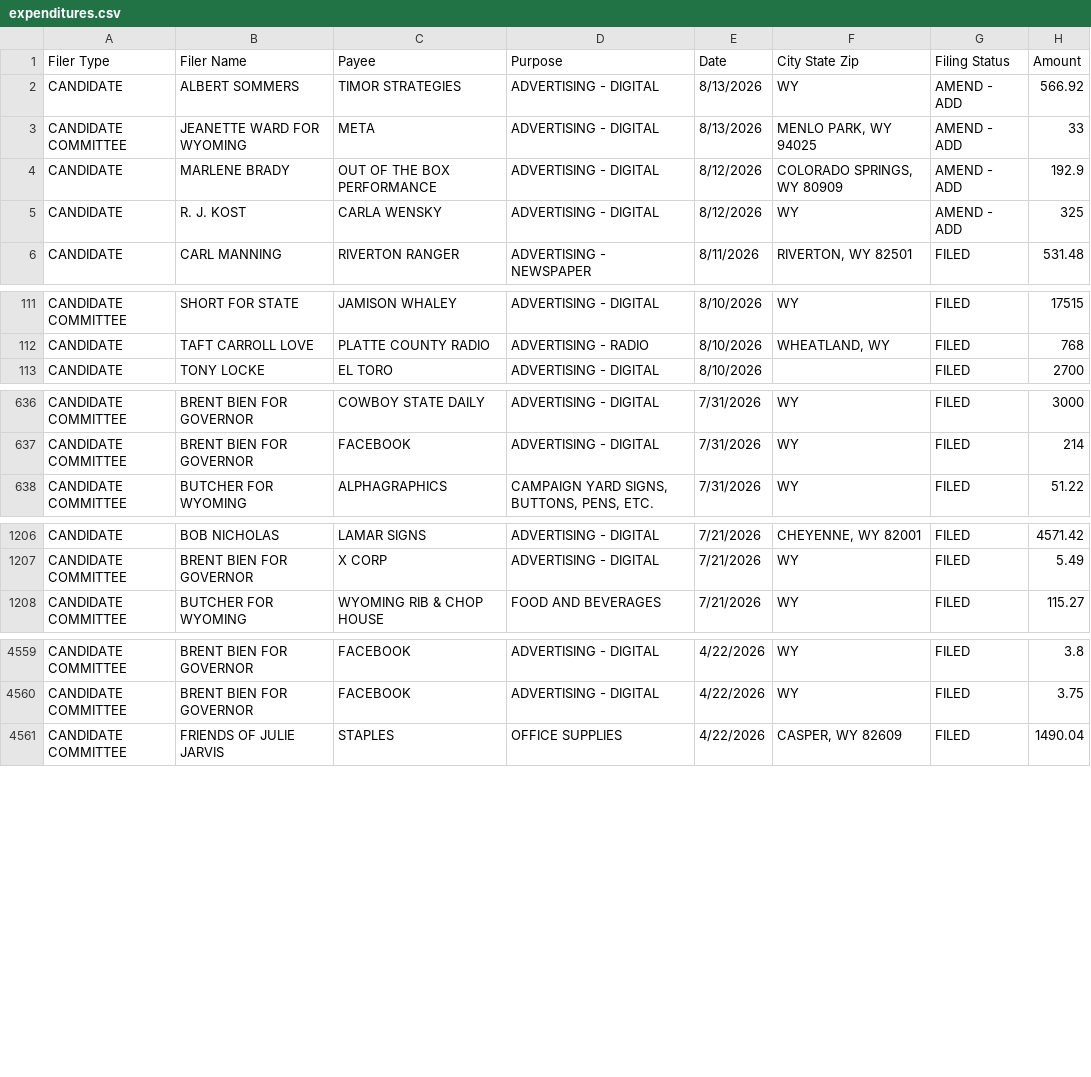
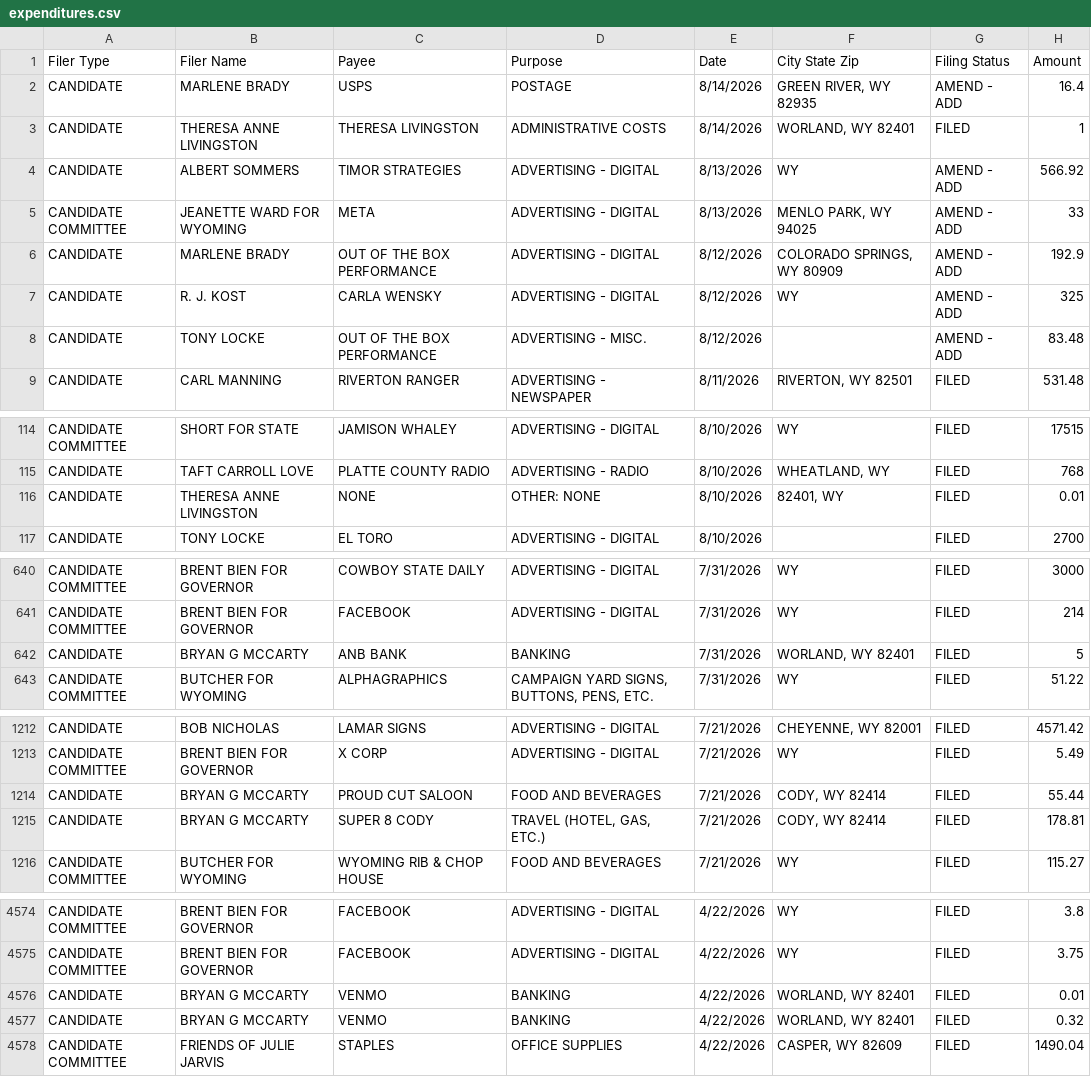
Before and after one commit to yincrash/wycfis-tools, a CSV file: out/2026/expenditures.csv, drawn as a sheet; only a part is shown, gaps mark what is left out; the diff covers the shown part only.

```diff
--- a/out/2026/expenditures.csv
+++ b/out/2026/expenditures.csv
@@ -1,2 +1,4 @@
 "Filer Type","Filer Name","Payee","Purpose","Date","City State Zip","Filing Status","Amount"
+"CANDIDATE","MARLENE BRADY ","USPS","POSTAGE","8/14/2026","GREEN RIVER, WY 82935","AMEND - ADD","16.4"
+"CANDIDATE","THERESA ANNE LIVINGSTON ","THERESA LIVINGSTON","ADMINISTRATIVE COSTS","8/14/2026","WORLAND, WY 82401","FILED","1"
 "CANDIDATE","ALBERT SOMMERS ","TIMOR STRATEGIES","ADVERTISING - DIGITAL","8/13/2026","WY ","AMEND - ADD","566.92"
@@ -5,2 +7,3 @@
 "CANDIDATE","R. J. KOST ","CARLA WENSKY","ADVERTISING - DIGITAL","8/12/2026","WY ","AMEND - ADD","325"
+"CANDIDATE","TONY LOCKE ","OUT OF THE BOX PERFORMANCE","ADVERTISING - MISC.","8/12/2026","","AMEND - ADD","83.48"
 "CANDIDATE","CARL MANNING ","RIVERTON RANGER","ADVERTISING - NEWSPAPER","8/11/2026","RIVERTON, WY 82501","FILED","531.48"
@@ -112,2 +115,3 @@
 "CANDIDATE","TAFT CARROLL LOVE ","PLATTE COUNTY RADIO","ADVERTISING - RADIO","8/10/2026","WHEATLAND, WY ","FILED","768"
+"CANDIDATE","THERESA ANNE LIVINGSTON ","NONE","OTHER: NONE","8/10/2026","82401, WY ","FILED","0.01"
 "CANDIDATE","TONY LOCKE ","EL TORO","ADVERTISING - DIGITAL","8/10/2026","","FILED","2700"
@@ -637,2 +641,3 @@
 "CANDIDATE COMMITTEE","BRENT BIEN FOR GOVERNOR","FACEBOOK","ADVERTISING - DIGITAL","7/31/2026","WY ","FILED","214"
+"CANDIDATE","BRYAN G MCCARTY ","ANB BANK","BANKING ","7/31/2026","WORLAND, WY 82401","FILED","5"
 "CANDIDATE COMMITTEE","BUTCHER FOR WYOMING","ALPHAGRAPHICS","CAMPAIGN YARD SIGNS, BUTTONS, PENS, ETC.","7/31/2026","WY ","FILED","51.22"
@@ -1207,2 +1213,4 @@
 "CANDIDATE COMMITTEE","BRENT BIEN FOR GOVERNOR","X CORP","ADVERTISING - DIGITAL","7/21/2026","WY ","FILED","5.49"
+"CANDIDATE","BRYAN G MCCARTY ","PROUD CUT SALOON","FOOD AND BEVERAGES","7/21/2026","CODY, WY 82414","FILED","55.44"
+"CANDIDATE","BRYAN G MCCARTY ","SUPER 8 CODY","TRAVEL (HOTEL, GAS, ETC.)","7/21/2026","CODY, WY 82414","FILED","178.81"
 "CANDIDATE COMMITTEE","BUTCHER FOR WYOMING","WYOMING RIB & CHOP HOUSE","FOOD AND BEVERAGES","7/21/2026","WY ","FILED","115.27"
@@ -4560,2 +4575,4 @@
 "CANDIDATE COMMITTEE","BRENT BIEN FOR GOVERNOR","FACEBOOK","ADVERTISING - DIGITAL","4/22/2026","WY ","FILED","3.75"
+"CANDIDATE","BRYAN G MCCARTY ","VENMO","BANKING ","4/22/2026","WORLAND, WY 82401","FILED","0.01"
+"CANDIDATE","BRYAN G MCCARTY ","VENMO","BANKING ","4/22/2026","WORLAND, WY 82401","FILED","0.32"
 "CANDIDATE COMMITTEE","FRIENDS OF JULIE JARVIS","STAPLES","OFFICE SUPPLIES","4/22/2026","CASPER, WY 82609","FILED","1490.04"
```
Also changed, not shown: 9 added rows elsewhere in this file, out/2026/candidates/filings.csv, out/2026/candidates/report_index.csv, 10 other files.
